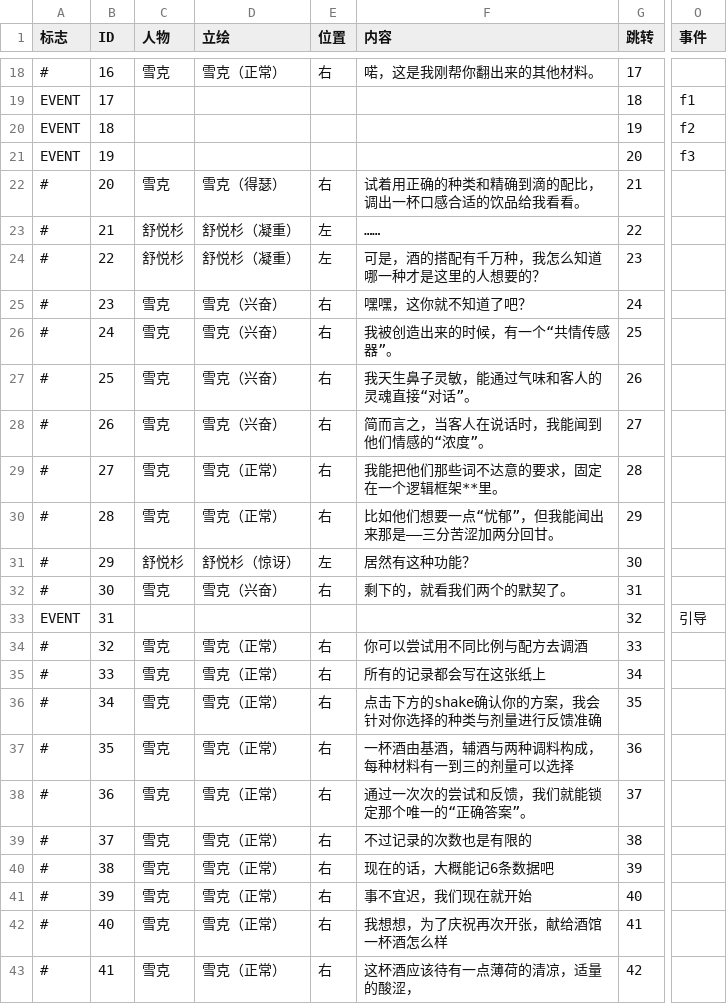
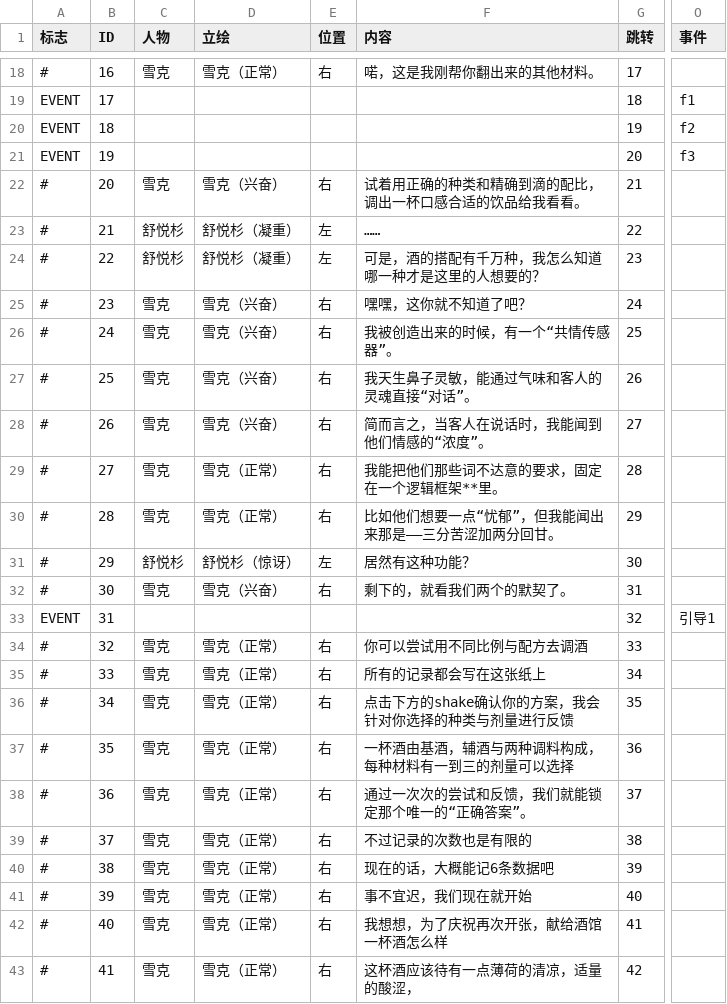
Before and after one commit to brmrb1/mistwood, a CSV file: Assets/scripts/new 2.csv, drawn as a sheet; only a part is shown, gaps mark what is left out; the diff names each change by its address in the sheet, - before the commit and + after, or states it on an @@ line.

```diff
--- a/Assets/scripts/new 2.csv
+++ b/Assets/scripts/new 2.csv
-D22 (立绘): 雪克（得瑟）
+D22 (立绘): 雪克（兴奋）
-O33 (事件): 引导
+O33 (事件): 引导1
-F36 (内容): 点击下方的shake确认你的方案，我会针对你选择的种类与剂量进行反馈准确
+F36 (内容): 点击下方的shake确认你的方案，我会针对你选择的种类与剂量进行反馈
```
Also changed, not shown: 5 other files.
